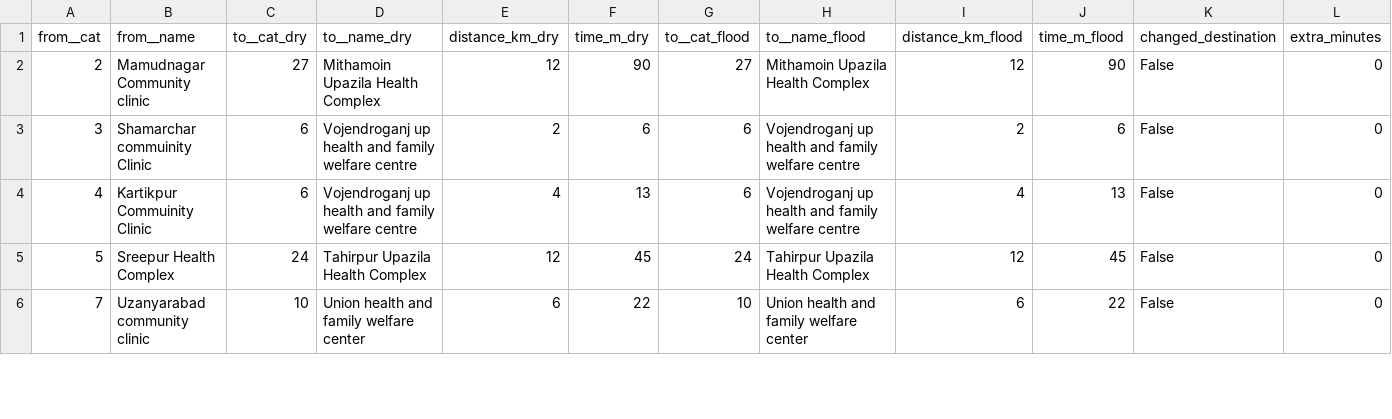
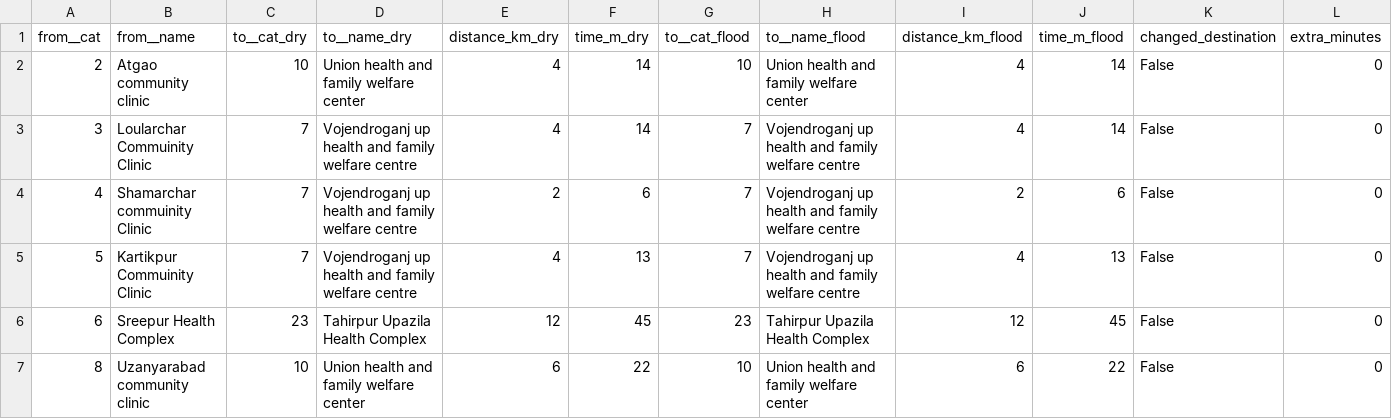
Before and after one commit to khalilurrrahmanridoykhan/emergency-route-finder, a CSV file: results/e2_referral_change.csv, drawn as a sheet; only a part is shown; the diff covers the shown part only.

```diff
--- a/results/e2_referral_change.csv
+++ b/results/e2_referral_change.csv
@@ -1,6 +1,7 @@
 from__cat,from__name,to__cat_dry,to__name_dry,distance_km_dry,time_m_dry,to__cat_flood,to__name_flood,distance_km_flood,time_m_flood,changed_destination,extra_minutes
-2,Mamudnagar Community clinic,27,Mithamoin Upazila Health Complex,12,90,27,Mithamoin Upazila Health Complex,12,90,False,0
-3,Shamarchar commuinity Clinic,6,Vojendroganj up health and family welfare centre,2,6,6,Vojendroganj up health and family welfare centre,2,6,False,0
-4,Kartikpur Commuinity Clinic,6,Vojendroganj up health and family welfare centre,4,13,6,Vojendroganj up health and family welfare centre,4,13,False,0
-5,Sreepur Health Complex,24,Tahirpur Upazila Health Complex,12,45,24,Tahirpur Upazila Health Complex,12,45,False,0
-7,Uzanyarabad community clinic,10,Union health and family welfare center,6,22,10,Union health and family welfare center,6,22,False,0
+2,Atgao community clinic,10,Union health and family welfare center,4,14,10,Union health and family welfare center,4,14,False,0
+3,Loularchar Commuinity Clinic,7,Vojendroganj up health and family welfare centre,4,14,7,Vojendroganj up health and family welfare centre,4,14,False,0
+4,Shamarchar commuinity Clinic,7,Vojendroganj up health and family welfare centre,2,6,7,Vojendroganj up health and family welfare centre,2,6,False,0
+5,Kartikpur Commuinity Clinic,7,Vojendroganj up health and family welfare centre,4,13,7,Vojendroganj up health and family welfare centre,4,13,False,0
+6,Sreepur Health Complex,23,Tahirpur Upazila Health Complex,12,45,23,Tahirpur Upazila Health Complex,12,45,False,0
+8,Uzanyarabad community clinic,10,Union health and family welfare center,6,22,10,Union health and family welfare center,6,22,False,0
```
Also changed, not shown: 3 added rows, 4 removed rows and 22 edited cells elsewhere in this file, results/e1_catchments_dry.csv, results/e1_referral_nearest_by_time_dry.csv, 6 other files.
